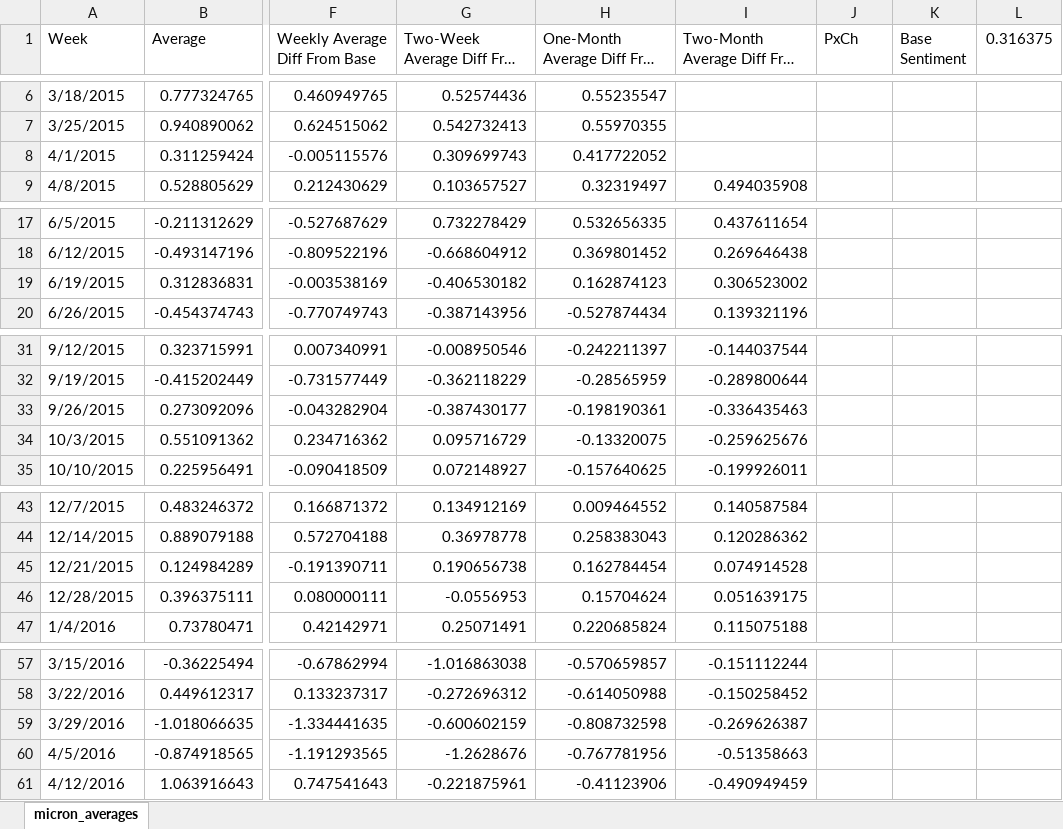
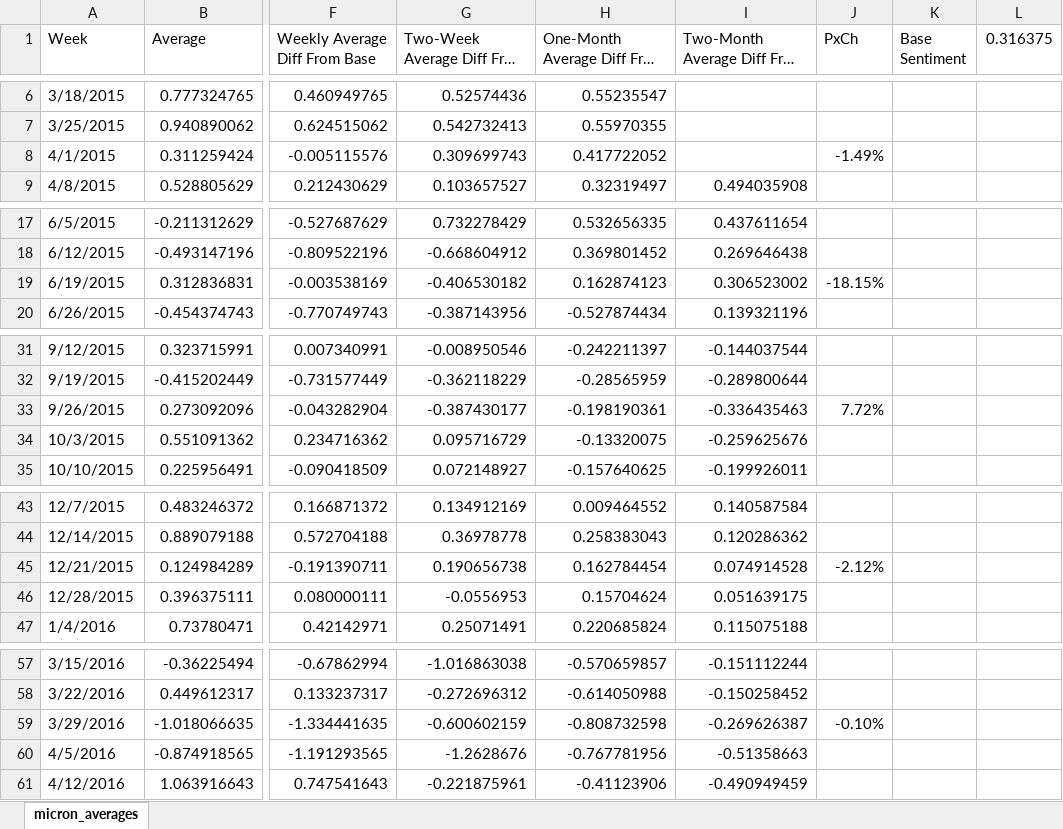
Before and after one commit to ksingarajah/fund, an Excel workbook: data/micron/sentiment/micron_averages.xlsx, sheet micron_averages, drawn as a sheet; only a part is shown, gaps mark what is left out; long unchanged cells end in …; values as stored, in another font and other column widths than the file's, no cell formats; the diff covers the shown part only; the diff names each change by its address in the sheet, - before the commit and + after, or states it on an @@ line.

```diff
--- a/data/micron/sentiment/micron_averages.xlsx (sheet micron_averages)
+++ b/data/micron/sentiment/micron_averages.xlsx (sheet micron_averages)
-J8 (PxCh): (empty)
+J8 (PxCh): -1.49%
-J19 (PxCh): (empty)
+J19 (PxCh): -18.15%
-J33 (PxCh): (empty)
+J33 (PxCh): 7.72%
-J45 (PxCh): (empty)
+J45 (PxCh): -2.12%
-J59 (PxCh): (empty)
+J59 (PxCh): -0.10%
```
Also changed, not shown: 4 edited cells elsewhere in this sheet, cell formats, data/google/sentiment/google_averages.xlsx, data/microsoft/sentiment/microsoft_averages.xlsx, 10 other files.
